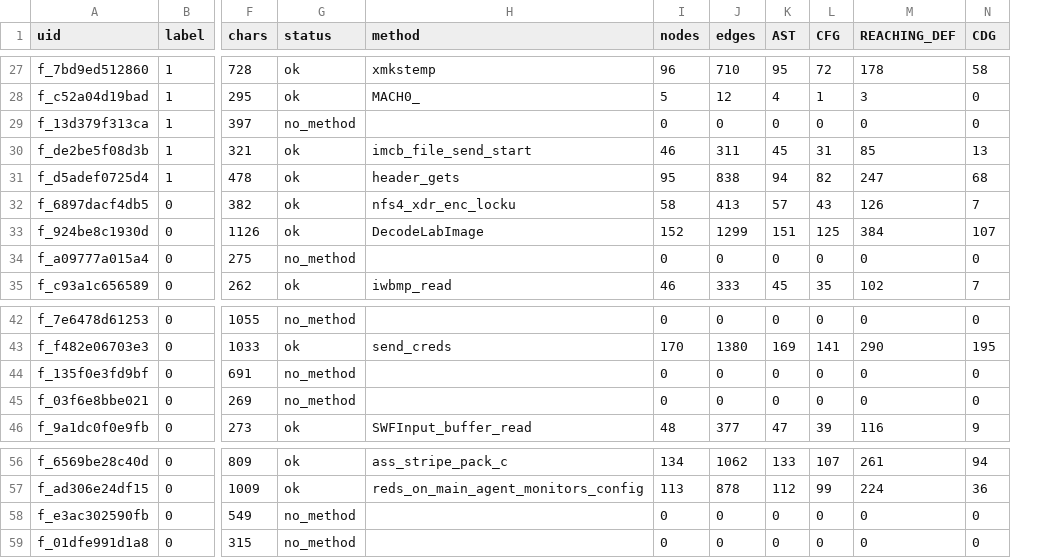
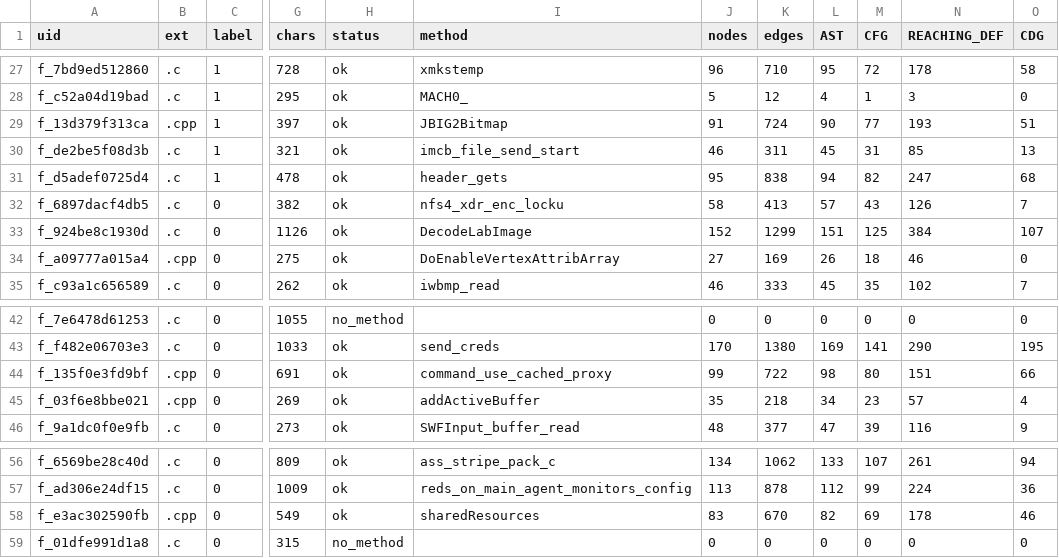
Before and after one commit to jaiaggarwal12/final-say, a CSV file: results/pilot/pilot_graph_stats.csv, drawn as a sheet; only a part is shown, gaps mark what is left out; addresses are those after the commit; the diff covers the shown part only; the diff names each change by its address in the sheet, - before the commit and + after, or states it on an @@ line.

```diff
--- a/results/pilot/pilot_graph_stats.csv
+++ b/results/pilot/pilot_graph_stats.csv
+column B (ext), rows 27-35: .c | .c | .cpp | .c | .c | .c | .c | .cpp | .c; rows 42-46: .c | .c | .cpp | .cpp | .c; rows 56-59: .c | .c | .cpp | .c
-H29 (status): no_method
+H29 (status): ok
-I29 (method): (empty)
+I29 (method): JBIG2Bitmap
-J29 (nodes): 0
+J29 (nodes): 91
-K29 (edges): 0
+K29 (edges): 724
-L29 (AST): 0
+L29 (AST): 90
-M29 (CFG): 0
+M29 (CFG): 77
-N29 (REACHING_DEF): 0
+N29 (REACHING_DEF): 193
-O29 (CDG): 0
+O29 (CDG): 51
-H34 (status): no_method
+H34 (status): ok
-I34 (method): (empty)
+I34 (method): DoEnableVertexAttribArray
-J34 (nodes): 0
+J34 (nodes): 27
-K34 (edges): 0
+K34 (edges): 169
-L34 (AST): 0
+L34 (AST): 26
-M34 (CFG): 0
+M34 (CFG): 18
-N34 (REACHING_DEF): 0
+N34 (REACHING_DEF): 46
-H44:H45 (status): no_method
+H44:H45 (status): ok
-I44 (method): (empty)
+I44 (method): command_use_cached_proxy
-J44 (nodes): 0
+J44 (nodes): 99
-K44 (edges): 0
+K44 (edges): 722
-L44 (AST): 0
+L44 (AST): 98
-M44 (CFG): 0
+M44 (CFG): 80
-N44 (REACHING_DEF): 0
+N44 (REACHING_DEF): 151
-O44 (CDG): 0
+O44 (CDG): 66
-I45 (method): (empty)
+I45 (method): addActiveBuffer
-J45 (nodes): 0
+J45 (nodes): 35
-K45 (edges): 0
+K45 (edges): 218
-L45 (AST): 0
+L45 (AST): 34
-M45 (CFG): 0
+M45 (CFG): 23
-N45 (REACHING_DEF): 0
+N45 (REACHING_DEF): 57
-O45 (CDG): 0
+O45 (CDG): 4
-H58 (status): no_method
+H58 (status): ok
-I58 (method): (empty)
+I58 (method): sharedResources
-J58 (nodes): 0
+J58 (nodes): 83
-K58 (edges): 0
+K58 (edges): 670
-L58 (AST): 0
+L58 (AST): 82
-M58 (CFG): 0
+M58 (CFG): 69
-N58 (REACHING_DEF): 0
+N58 (REACHING_DEF): 178
-O58 (CDG): 0
+O58 (CDG): 46
```
Also changed, not shown: 30 edited cells elsewhere in this file, results/pilot/manifest.csv, 10 other files.
